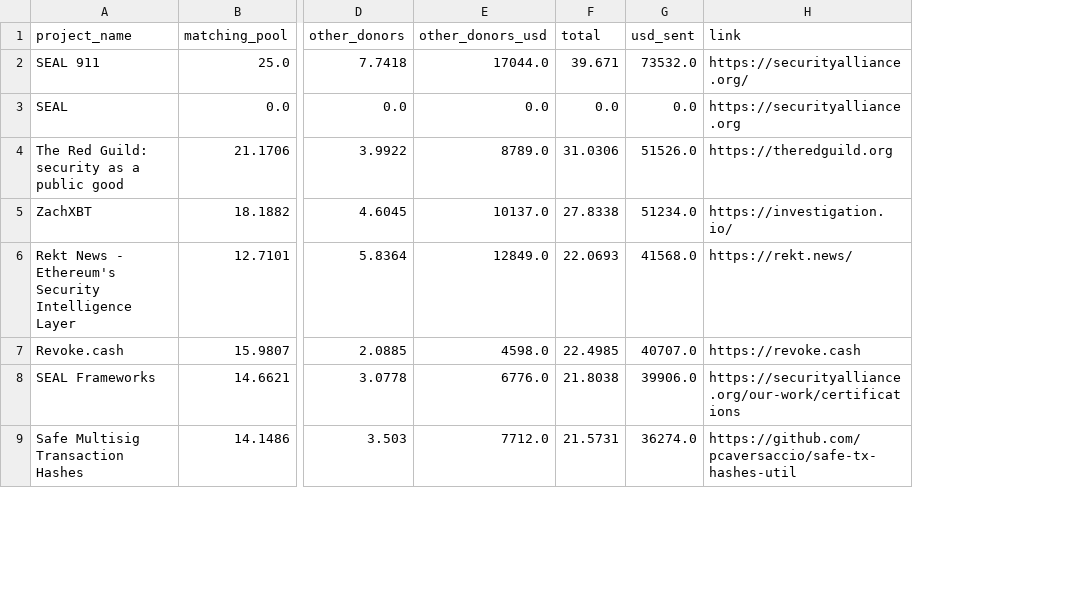
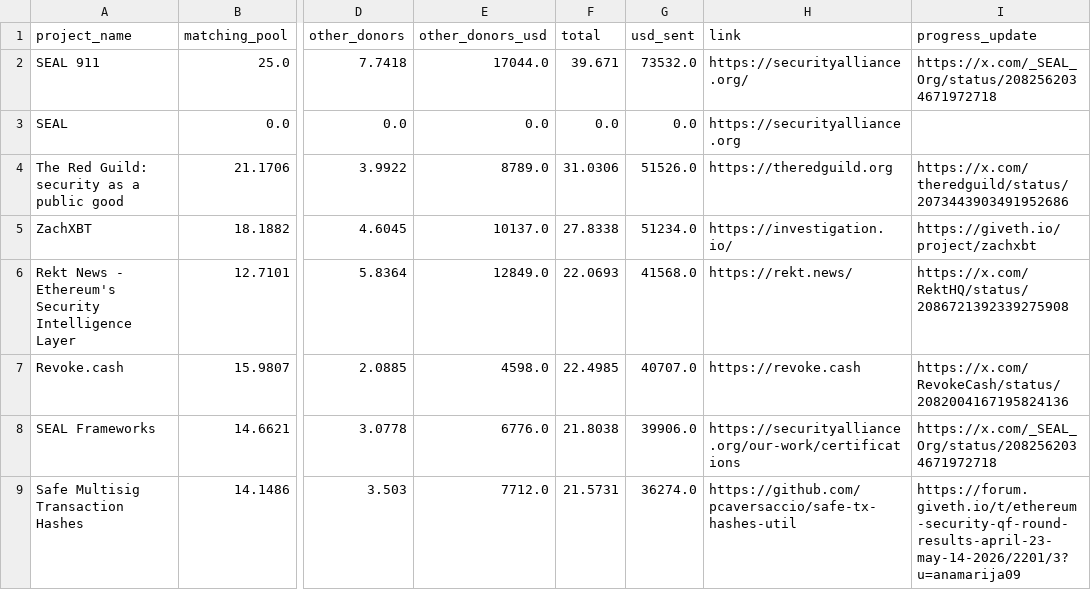
Before and after one commit to Giveth/thedao-frontend, a CSV file: app/routes/transparency.($project)/round1.csv, drawn as a sheet; only a part is shown, gaps mark what is left out; the diff names each change by its address in the sheet, - before the commit and + after, or states it on an @@ line.

Commit message:
Add progress update links to transparency table and modal
Add a progress_update column to round1.csv with each project's post-round
update (X post, forum, or blog), show it as an Update column with a
megaphone icon in the projects table, and as a breakdown row in the
project modal with a shadcn tooltip explaining it.

```diff
--- a/app/routes/transparency.($project)/round1.csv
+++ b/app/routes/transparency.($project)/round1.csv
+column I (progress_update), rows 2-9: https://x.com/_SEAL_Org/status/2082562034671972718 |  | https://x.com/theredguild/status/2073443903491952686 | https://giveth.io/project/zachxbt | https://x.com/RektHQ/status/2086721392339275908 | https://x.com/RevokeCash/status/2082004167195824136 | https://x.com/_SEAL_Org/status/2082562034671972718 | https://forum.giveth.io/t/ethereum-security-qf-round-results-april-23-may-14-2026/2201/3?u=anamarija09
```
Also changed, not shown: 6 other files.
